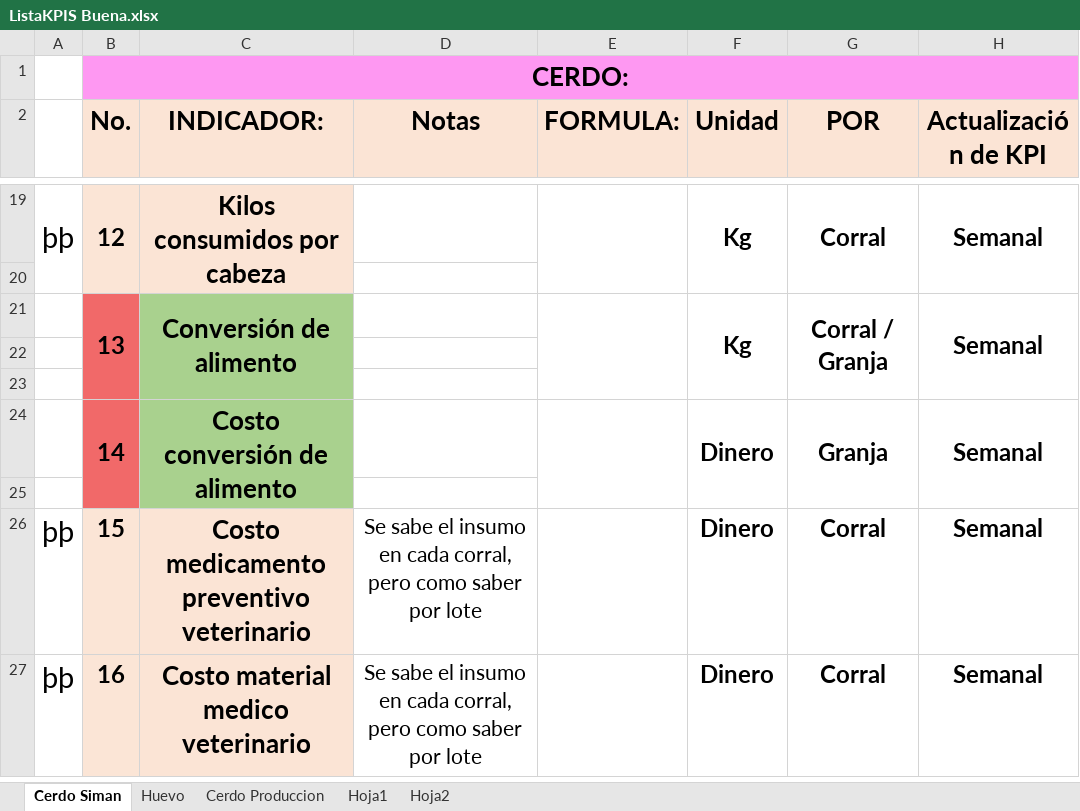
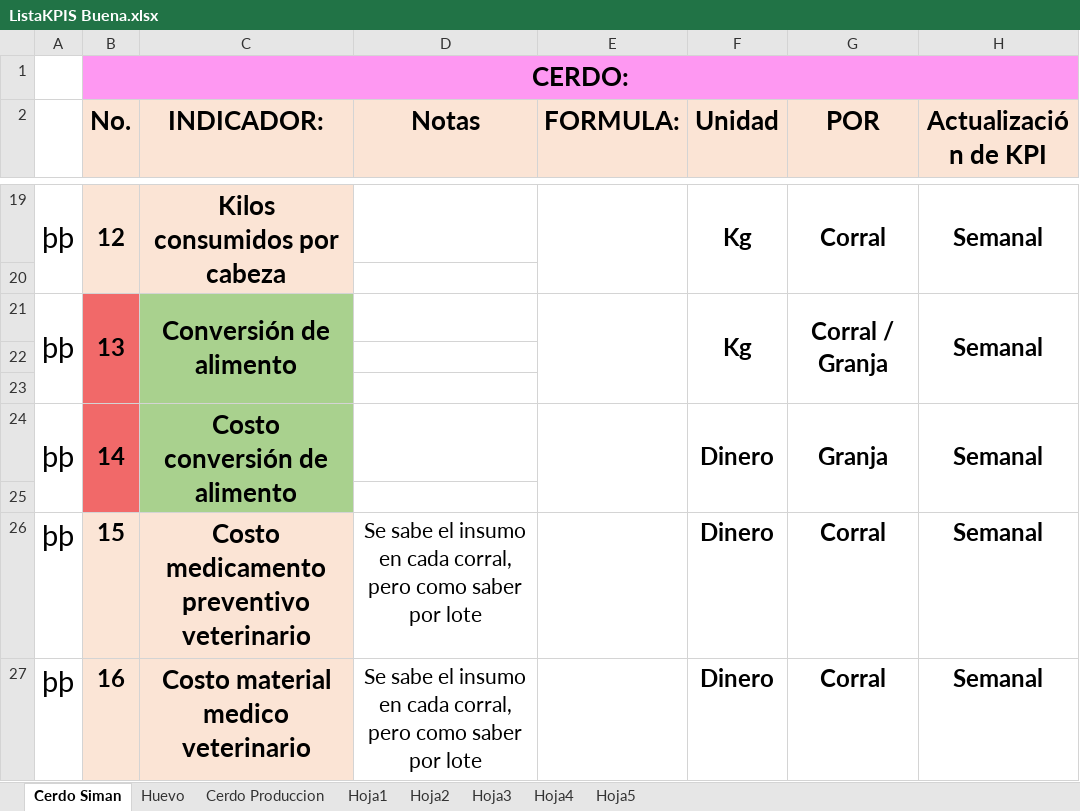
Before and after one commit to NatashaGamez/Granja, an Excel workbook: GV/FINAL/ListaKPIS Buena.xlsx, sheet Cerdo Siman, drawn as a sheet; only a part is shown, gaps mark what is left out; values as stored, in another font and other column widths than the file's, no borders; charts and pictures not drawn; the diff names each change by its address in the sheet, - before the commit and + after, or states it on an @@ line.

```diff
--- a/GV/FINAL/ListaKPIS Buena.xlsx (sheet Cerdo Siman)
+++ b/GV/FINAL/ListaKPIS Buena.xlsx (sheet Cerdo Siman)
+sheet tab: Hoja3
+sheet tab: Hoja4
+sheet tab: Hoja5
-A21: (empty)
+A21: þþ
+A21:A23 merged
-A24: (empty)
+A24: þþ
+A24:A25 merged
```
Also changed, not shown: charts or pictures, 3 other files.
